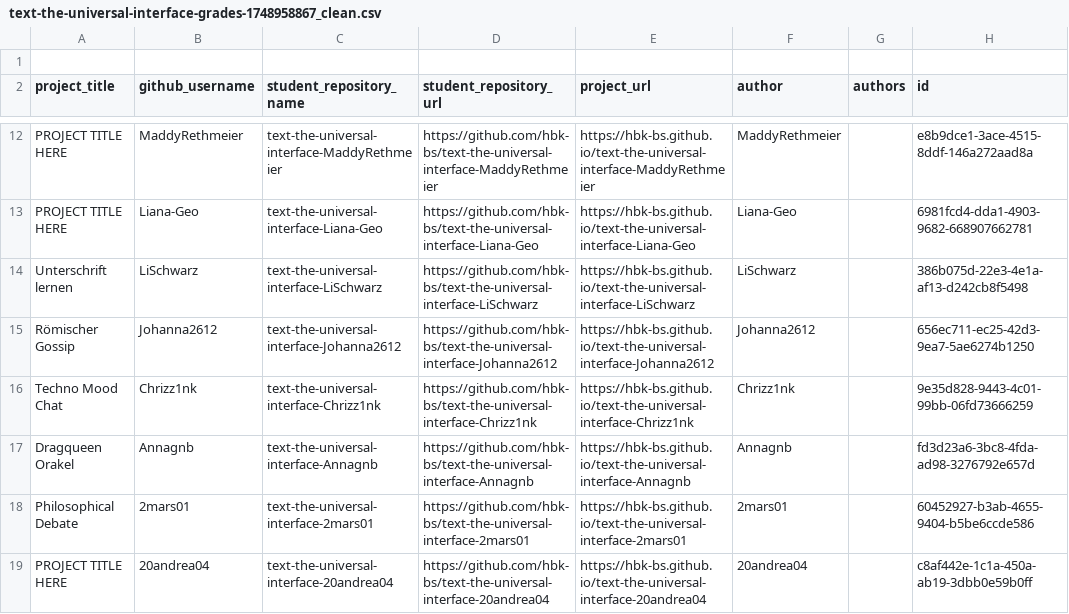
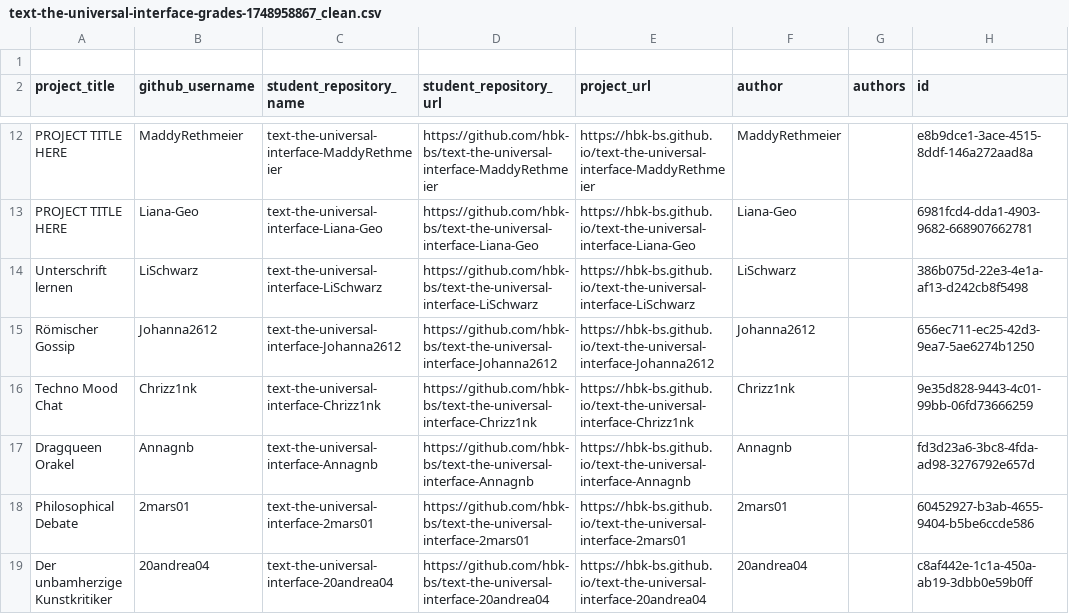
Before and after one commit to ivohartwig/rundgang2025, a CSV file: src/data/projects/text-the-universal-interface-grades-1748958867_clean.csv, drawn as a sheet; only a part is shown, gaps mark what is left out.

Commit message:
Update text-the-universal-interface-grades-1748958867_clean.csv

```diff
--- a/src/data/projects/text-the-universal-interface-grades-1748958867_clean.csv
+++ b/src/data/projects/text-the-universal-interface-grades-1748958867_clean.csv
@@ -18,2 +18,2 @@
 "Philosophical Debate","2mars01","text-the-universal-interface-2mars01","https://github.com/hbk-bs/text-the-universal-interface-2mars01","https://hbk-bs.github.io/text-the-universal-interface-2mars01","2mars01",,"60452927-b3ab-4655-9404-b5be6ccde586"
-"PROJECT TITLE HERE","20andrea04","text-the-universal-interface-20andrea04","https://github.com/hbk-bs/text-the-universal-interface-20andrea04","https://hbk-bs.github.io/text-the-universal-interface-20andrea04","20andrea04",,"c8af442e-1c1a-450a-ab19-3dbb0e59b0ff"
+"Der unbamherzige Kunstkritiker","20andrea04","text-the-universal-interface-20andrea04","https://github.com/hbk-bs/text-the-universal-interface-20andrea04","https://hbk-bs.github.io/text-the-universal-interface-20andrea04","20andrea04",,"c8af442e-1c1a-450a-ab19-3dbb0e59b0ff"
```
